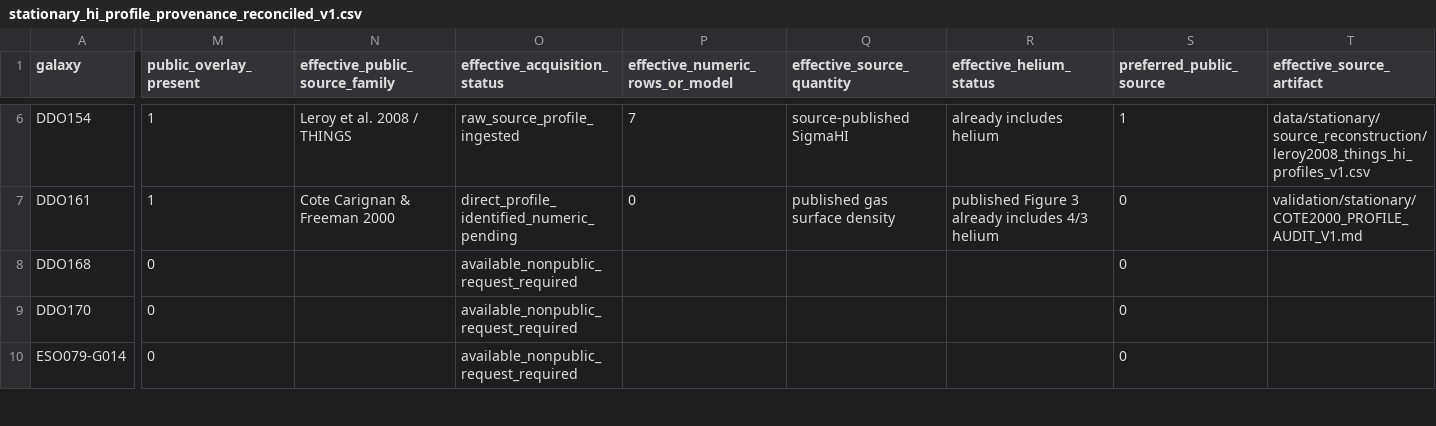
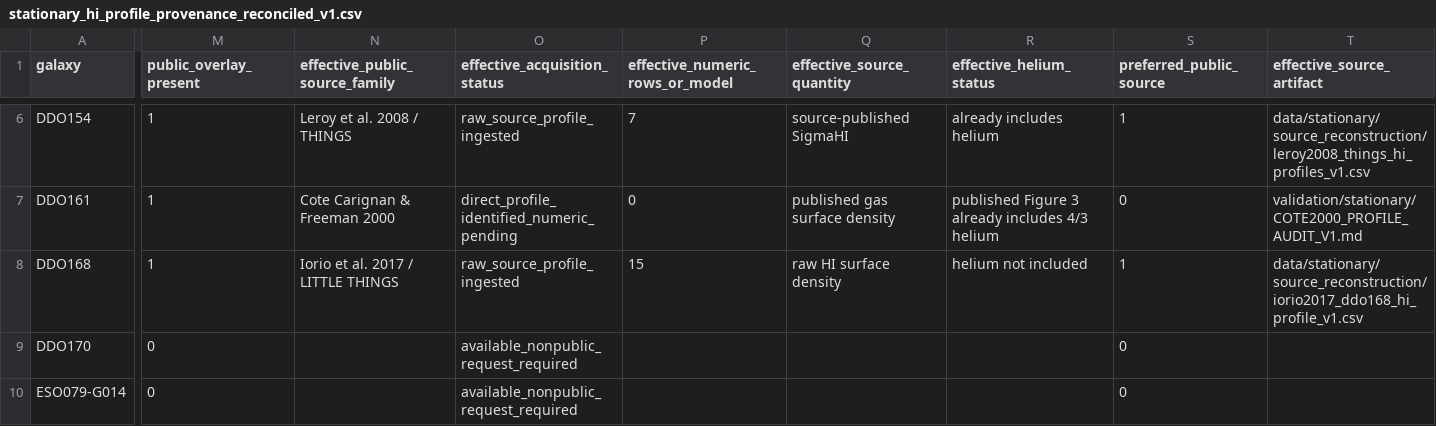
Before and after one commit to mjiresearch/persistent-geometric-states-paper1, a CSV file: data/stationary/source_reconstruction/stationary_hi_profile_provenance_reconciled_v1.csv, drawn as a sheet; only a part is shown, gaps mark what is left out; the diff covers the shown part only; the diff names each change by its address in the sheet, - before the commit and + after, or states it on an @@ line.

```diff
--- a/data/stationary/source_reconstruction/stationary_hi_profile_provenance_reconciled_v1.csv
+++ b/data/stationary/source_reconstruction/stationary_hi_profile_provenance_reconciled_v1.csv
-M8 (public_overlay_present): 0
+M8 (public_overlay_present): 1
-N8 (effective_public_source_family): (empty)
+N8 (effective_public_source_family): Iorio et al. 2017 / LITTLE THINGS
-O8 (effective_acquisition_status): available_nonpublic_request_required
+O8 (effective_acquisition_status): raw_source_profile_ingested
-P8 (effective_numeric_rows_or_model): (empty)
+P8 (effective_numeric_rows_or_model): 15
-Q8 (effective_source_quantity): (empty)
+Q8 (effective_source_quantity): raw HI surface density
-R8 (effective_helium_status): (empty)
+R8 (effective_helium_status): helium not included
-S8 (preferred_public_source): 0
+S8 (preferred_public_source): 1
-T8 (effective_source_artifact): (empty)
+T8 (effective_source_artifact): data/stationary/source_reconstruction/iorio2017_ddo168_hi_profile_v1.csv
```
Also changed, not shown: 1 edited cell elsewhere in this file, 1 other file.
